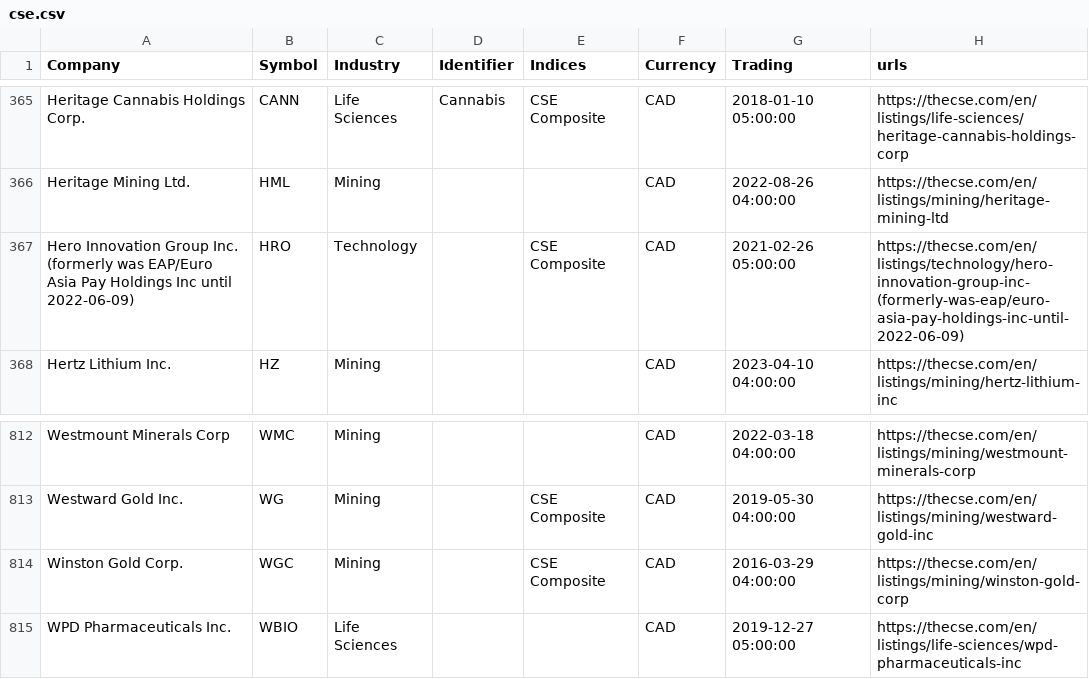
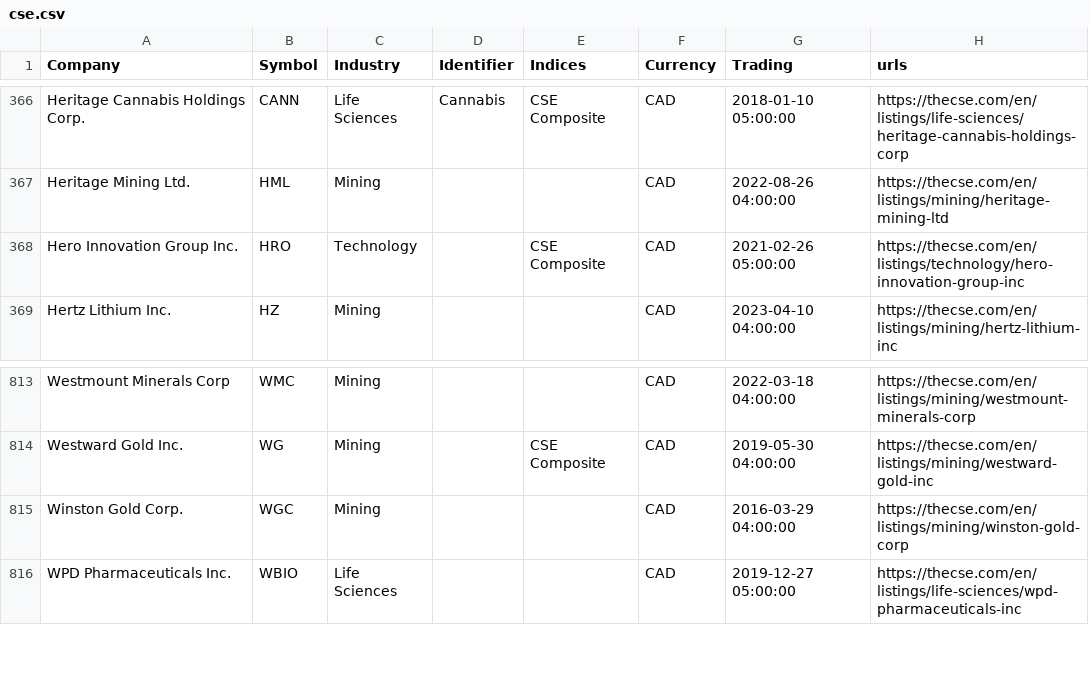
Before and after one commit to FriendlyUser/cad_tickers_list, a CSV file: static/latest/cse.csv, drawn as a sheet; only a part is shown, gaps mark what is left out; the diff covers the shown part only.

```diff
--- a/static/latest/cse.csv
+++ b/static/latest/cse.csv
@@ -366,3 +367,3 @@ Heritage Cannabis Holdings Corp.,CANN,Life Sciences,Cannabis,CSE Composite,CAD,2
 Heritage Mining Ltd.,HML,Mining,,,CAD,2022-08-26 04:00:00,https://thecse.com/en/listings/mining/heritage-mining-ltd
-Hero Innovation Group Inc. (formerly was EAP/Euro Asia Pay Holdings Inc until 2022-06-09),HRO,Technology,,CSE Composite,CAD,2021-02-26 05:00:00,https://thecse.com/en/listings/technology/hero-innovation-group-inc-(formerly-was-eap/euro-asia-pay-holdings-inc-until-2022-06-09)
+Hero Innovation Group Inc.,HRO,Technology,,CSE Composite,CAD,2021-02-26 05:00:00,https://thecse.com/en/listings/technology/hero-innovation-group-inc
 Hertz Lithium Inc.,HZ,Mining,,,CAD,2023-04-10 04:00:00,https://thecse.com/en/listings/mining/hertz-lithium-inc
@@ -813,3 +814,3 @@ Westmount Minerals Corp,WMC,Mining,,,CAD,2022-03-18 04:00:00,https://thecse.com/
 Westward Gold Inc.,WG,Mining,,CSE Composite,CAD,2019-05-30 04:00:00,https://thecse.com/en/listings/mining/westward-gold-inc
-Winston Gold Corp.,WGC,Mining,,CSE Composite,CAD,2016-03-29 04:00:00,https://thecse.com/en/listings/mining/winston-gold-corp
+Winston Gold Corp.,WGC,Mining,,,CAD,2016-03-29 04:00:00,https://thecse.com/en/listings/mining/winston-gold-corp
 WPD Pharmaceuticals Inc.,WBIO,Life Sciences,,,CAD,2019-12-27 05:00:00,https://thecse.com/en/listings/life-sciences/wpd-pharmaceuticals-inc
```
Also changed, not shown: 3 added rows and 2 removed rows elsewhere in this file.
